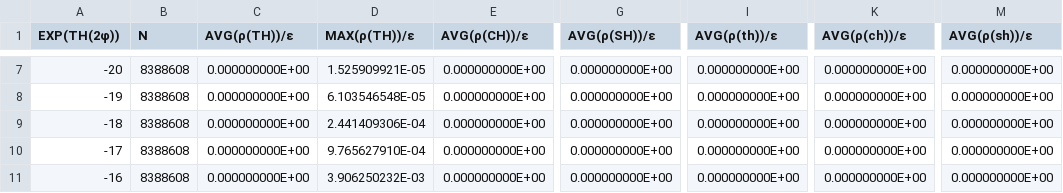
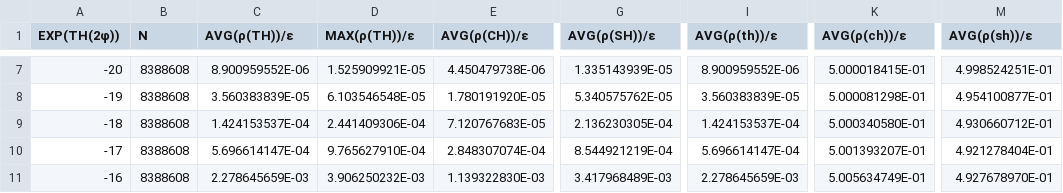
Before and after one commit to venovako/AccJac, a CSV file: var/sth2t.csv, drawn as a sheet; only a part is shown, gaps mark what is left out; the diff covers the shown part only; the diff names each change by its address in the sheet, - before the commit and + after, or states it on an @@ line.

```diff
--- a/var/sth2t.csv
+++ b/var/sth2t.csv
-C7 (AVG(ρ(TH))/ε): 0.000000000E+00
+C7 (AVG(ρ(TH))/ε): 8.900959552E-06
-E7 (AVG(ρ(CH))/ε): 0.000000000E+00
+E7 (AVG(ρ(CH))/ε): 4.450479738E-06
-G7 (AVG(ρ(SH))/ε): 0.000000000E+00
+G7 (AVG(ρ(SH))/ε): 1.335143939E-05
-I7 (AVG(ρ(th))/ε): 0.000000000E+00
+I7 (AVG(ρ(th))/ε): 8.900959552E-06
-K7 (AVG(ρ(ch))/ε): 0.000000000E+00
+K7 (AVG(ρ(ch))/ε): 5.000018415E-01
-M7 (AVG(ρ(sh))/ε): 0.000000000E+00
+M7 (AVG(ρ(sh))/ε): 4.998524251E-01
-C8 (AVG(ρ(TH))/ε): 0.000000000E+00
+C8 (AVG(ρ(TH))/ε): 3.560383839E-05
-E8 (AVG(ρ(CH))/ε): 0.000000000E+00
+E8 (AVG(ρ(CH))/ε): 1.780191920E-05
-G8 (AVG(ρ(SH))/ε): 0.000000000E+00
+G8 (AVG(ρ(SH))/ε): 5.340575762E-05
-I8 (AVG(ρ(th))/ε): 0.000000000E+00
+I8 (AVG(ρ(th))/ε): 3.560383839E-05
-K8 (AVG(ρ(ch))/ε): 0.000000000E+00
+K8 (AVG(ρ(ch))/ε): 5.000081298E-01
-M8 (AVG(ρ(sh))/ε): 0.000000000E+00
+M8 (AVG(ρ(sh))/ε): 4.954100877E-01
-C9 (AVG(ρ(TH))/ε): 0.000000000E+00
+C9 (AVG(ρ(TH))/ε): 1.424153537E-04
-E9 (AVG(ρ(CH))/ε): 0.000000000E+00
+E9 (AVG(ρ(CH))/ε): 7.120767683E-05
-G9 (AVG(ρ(SH))/ε): 0.000000000E+00
+G9 (AVG(ρ(SH))/ε): 2.136230305E-04
-I9 (AVG(ρ(th))/ε): 0.000000000E+00
+I9 (AVG(ρ(th))/ε): 1.424153537E-04
-K9 (AVG(ρ(ch))/ε): 0.000000000E+00
+K9 (AVG(ρ(ch))/ε): 5.000340580E-01
-M9 (AVG(ρ(sh))/ε): 0.000000000E+00
+M9 (AVG(ρ(sh))/ε): 4.930660712E-01
-C10 (AVG(ρ(TH))/ε): 0.000000000E+00
+C10 (AVG(ρ(TH))/ε): 5.696614147E-04
-E10 (AVG(ρ(CH))/ε): 0.000000000E+00
+E10 (AVG(ρ(CH))/ε): 2.848307074E-04
-G10 (AVG(ρ(SH))/ε): 0.000000000E+00
+G10 (AVG(ρ(SH))/ε): 8.544921219E-04
-I10 (AVG(ρ(th))/ε): 0.000000000E+00
+I10 (AVG(ρ(th))/ε): 5.696614147E-04
-K10 (AVG(ρ(ch))/ε): 0.000000000E+00
+K10 (AVG(ρ(ch))/ε): 5.001393207E-01
-M10 (AVG(ρ(sh))/ε): 0.000000000E+00
+M10 (AVG(ρ(sh))/ε): 4.921278404E-01
-C11 (AVG(ρ(TH))/ε): 0.000000000E+00
+C11 (AVG(ρ(TH))/ε): 2.278645659E-03
-E11 (AVG(ρ(CH))/ε): 0.000000000E+00
+E11 (AVG(ρ(CH))/ε): 1.139322830E-03
-G11 (AVG(ρ(SH))/ε): 0.000000000E+00
+G11 (AVG(ρ(SH))/ε): 3.417968489E-03
-I11 (AVG(ρ(th))/ε): 0.000000000E+00
+I11 (AVG(ρ(th))/ε): 2.278645659E-03
-K11 (AVG(ρ(ch))/ε): 0.000000000E+00
+K11 (AVG(ρ(ch))/ε): 5.005634749E-01
-M11 (AVG(ρ(sh))/ε): 0.000000000E+00
+M11 (AVG(ρ(sh))/ε): 4.927678970E-01
```
Also changed, not shown: 120 edited cells elsewhere in this file, 1 other file.
